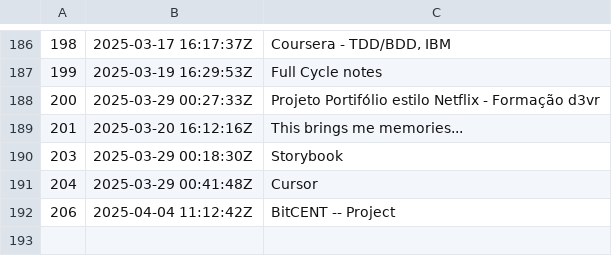
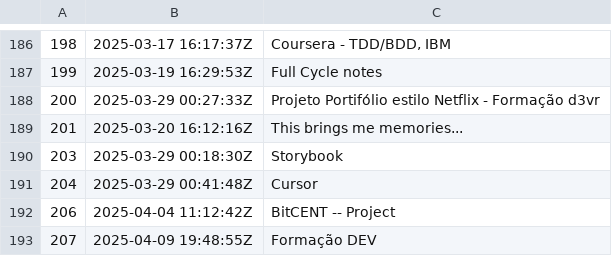
Before and after one commit to BuddhiLW/blw-zet, a TSV file: dex/nodes.tsv, drawn as a sheet; only a part is shown, gaps mark what is left out; the diff names each change by its address in the sheet, - before the commit and + after, or states it on an @@ line.

Commit message:
Formação DEV

```diff
--- a/dex/nodes.tsv
+++ b/dex/nodes.tsv
+row 193: 207 | 2025-04-09 19:48:55Z | Formação DEV
```
Also changed, not shown: 3 other files.
